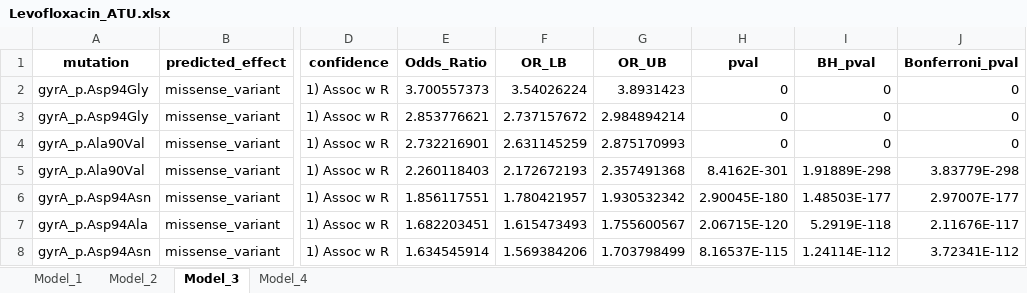
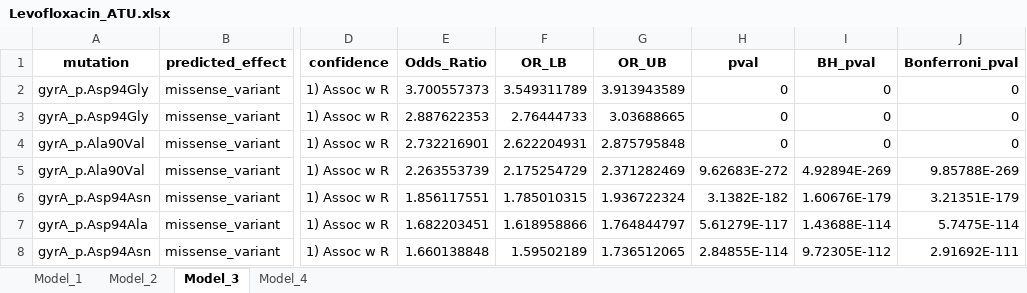
Before and after one commit to farhat-lab/who-analysis, an Excel workbook: results/Levofloxacin_ATU.xlsx, sheet Model_3, drawn as a sheet; only a part is shown, gaps mark what is left out; values as stored, in another font and other column widths than the file's, no borders; the diff covers the shown part only; the diff names each change by its address in the sheet, - before the commit and + after, or states it on an @@ line.

```diff
--- a/results/Levofloxacin_ATU.xlsx (sheet Model_3)
+++ b/results/Levofloxacin_ATU.xlsx (sheet Model_3)
-F2 (OR_LB): 3.54026224
+F2 (OR_LB): 3.549311789
-G2 (OR_UB): 3.8931423
+G2 (OR_UB): 3.913943589
-E3 (Odds_Ratio): 2.853776621
+E3 (Odds_Ratio): 2.887622353
-F3 (OR_LB): 2.737157672
+F3 (OR_LB): 2.76444733
-G3 (OR_UB): 2.984894214
+G3 (OR_UB): 3.03688665
-F4 (OR_LB): 2.631145259
+F4 (OR_LB): 2.622204931
-G4 (OR_UB): 2.875170993
+G4 (OR_UB): 2.875795848
-E5 (Odds_Ratio): 2.260118403
+E5 (Odds_Ratio): 2.263553739
-F5 (OR_LB): 2.172672193
+F5 (OR_LB): 2.175254729
-G5 (OR_UB): 2.357491368
+G5 (OR_UB): 2.371282469
-H5 (pval): 8.4162E-301
+H5 (pval): 9.62683E-272
-I5 (BH_pval): 1.91889E-298
+I5 (BH_pval): 4.92894E-269
-J5 (Bonferroni_pval): 3.83779E-298
+J5 (Bonferroni_pval): 9.85788E-269
-F6 (OR_LB): 1.780421957
+F6 (OR_LB): 1.785010315
-G6 (OR_UB): 1.930532342
+G6 (OR_UB): 1.936722324
-H6 (pval): 2.90045E-180
+H6 (pval): 3.1382E-182
-I6 (BH_pval): 1.48503E-177
+I6 (BH_pval): 1.60676E-179
-J6 (Bonferroni_pval): 2.97007E-177
+J6 (Bonferroni_pval): 3.21351E-179
-F7 (OR_LB): 1.615473493
+F7 (OR_LB): 1.618958866
-G7 (OR_UB): 1.755600567
+G7 (OR_UB): 1.764844797
-H7 (pval): 2.06715E-120
+H7 (pval): 5.61279E-117
-I7 (BH_pval): 5.2919E-118
+I7 (BH_pval): 1.43688E-114
-J7 (Bonferroni_pval): 2.11676E-117
+J7 (Bonferroni_pval): 5.7475E-114
-E8 (Odds_Ratio): 1.634545914
+E8 (Odds_Ratio): 1.660138848
-F8 (OR_LB): 1.569384206
+F8 (OR_LB): 1.59502189
-G8 (OR_UB): 1.703798499
+G8 (OR_UB): 1.736512065
-H8 (pval): 8.16537E-115
+H8 (pval): 2.84855E-114
-I8 (BH_pval): 1.24114E-112
+I8 (BH_pval): 9.72305E-112
-J8 (Bonferroni_pval): 3.72341E-112
+J8 (Bonferroni_pval): 2.91692E-111
```
Also changed, not shown: 8 added rows, 5 removed rows and 154 edited cells elsewhere in this sheet, sheet Model_4, sheet Model_2, sheet Model_1, results/Bedaquiline_ATU.xlsx, results/Clofazimine_ATU.xlsx, 14 other files.
